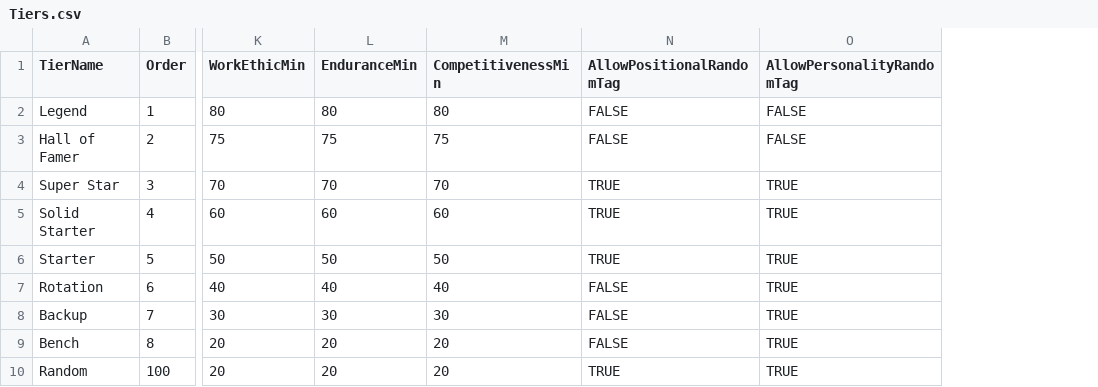
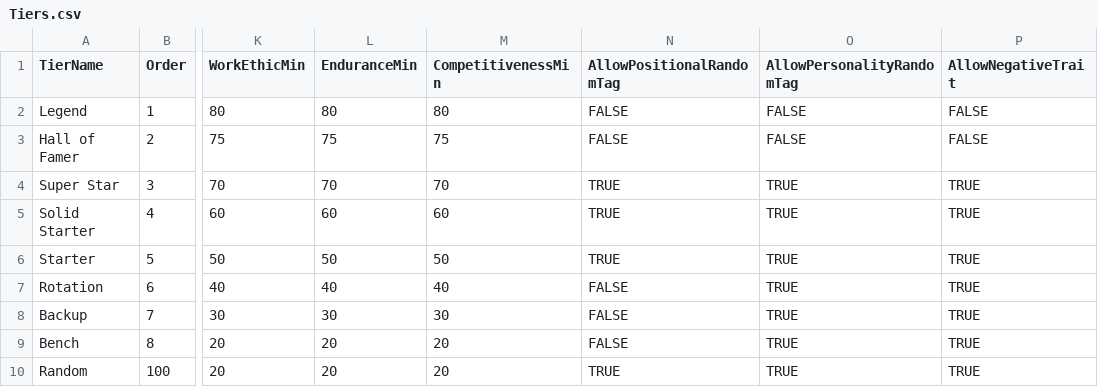
Before and after one commit to rasp30024/CSFLDraftCreator, a CSV file: CSFLDraftCreator/Tiers.csv, drawn as a sheet; only a part is shown, gaps mark what is left out; the diff names each change by its address in the sheet, - before the commit and + after, or states it on an @@ line.

Commit message:
Added negative tags to traits and added allownegative tag to tiers.  This allows some tiers to only get positive or nuetral tags for players such as Hall of Famers.

```diff
--- a/CSFLDraftCreator/Tiers.csv
+++ b/CSFLDraftCreator/Tiers.csv
+column P (AllowNegativeTrait), rows 2-10: FALSE | FALSE | TRUE | TRUE | TRUE | TRUE | TRUE | TRUE | TRUE
```
Also changed, not shown: CSFLDraftCreator/Traits.csv, 4 other files.
